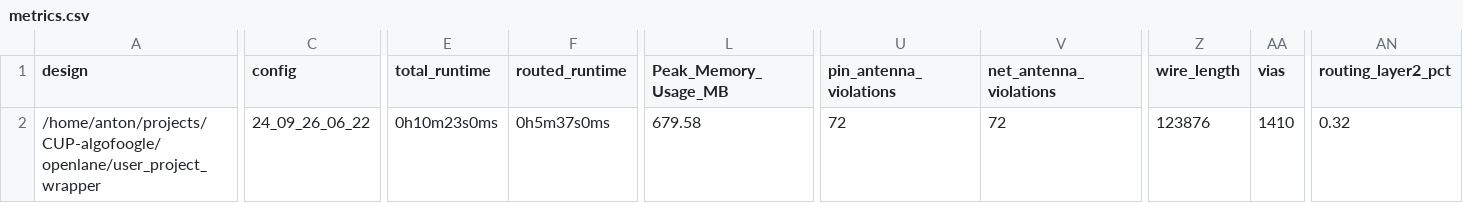
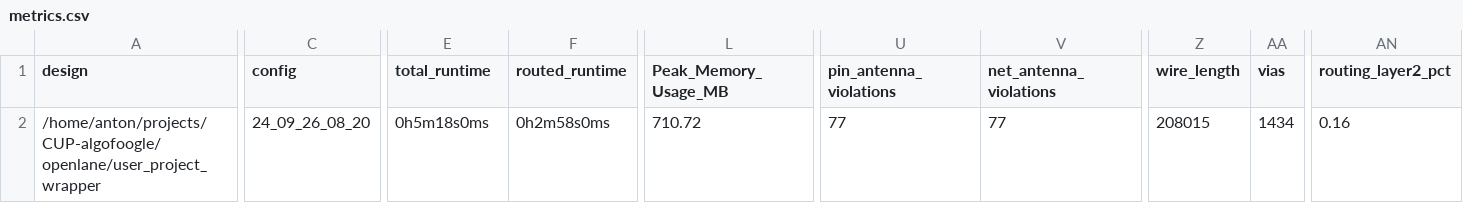
Before and after one commit to algofoogle/caravel_user_project, a CSV file: signoff/user_project_wrapper/metrics.csv, drawn as a sheet; only a part is shown, gaps mark what is left out; the diff covers the shown part only; the diff names each change by its address in the sheet, - before the commit and + after, or states it on an @@ line.

```diff
--- a/signoff/user_project_wrapper/metrics.csv
+++ b/signoff/user_project_wrapper/metrics.csv
-C2 (config): 24_09_26_06_22
+C2 (config): 24_09_26_08_20
-E2 (total_runtime): 0h10m23s0ms
+E2 (total_runtime): 0h5m18s0ms
-F2 (routed_runtime): 0h5m37s0ms
+F2 (routed_runtime): 0h2m58s0ms
-L2 (Peak_Memory_Usage_MB): 679.58
+L2 (Peak_Memory_Usage_MB): 710.72
-U2 (pin_antenna_violations): 72
+U2 (pin_antenna_violations): 77
-V2 (net_antenna_violations): 72
+V2 (net_antenna_violations): 77
-Z2 (wire_length): 123876
+Z2 (wire_length): 208015
-AA2 (vias): 1410
+AA2 (vias): 1434
-AN2 (routing_layer2_pct): 0.32
+AN2 (routing_layer2_pct): 0.16
```
Also changed, not shown: 7 edited cells elsewhere in this file, signoff/user_proj_example/metrics.csv, 28 other files.
